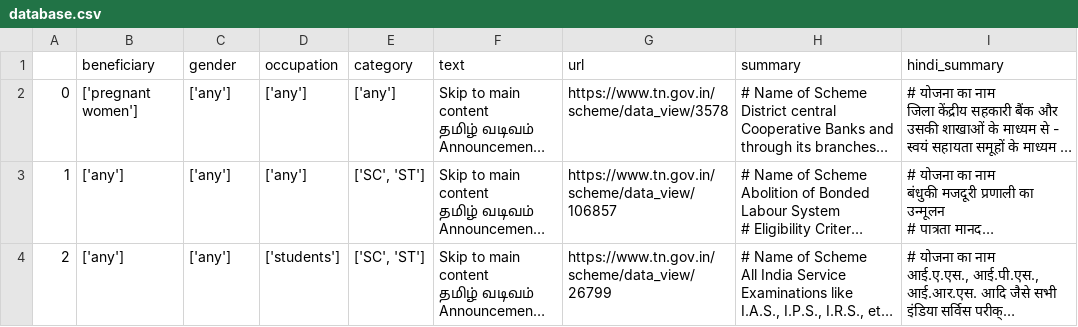
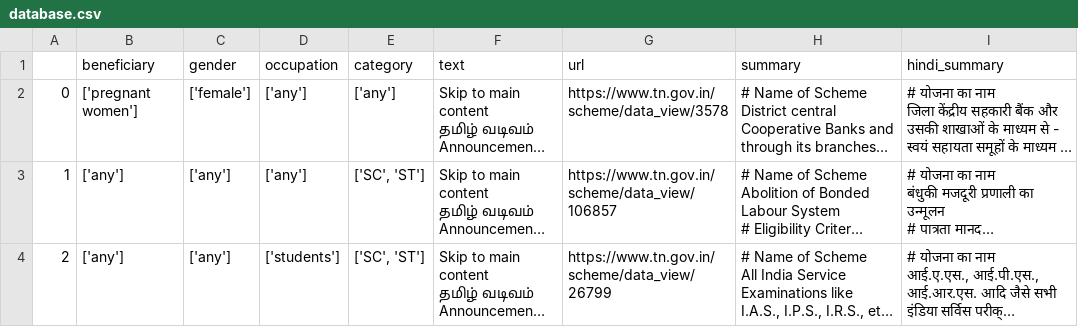
Before and after one commit to falaktheoptimist/sl_ht_scheme_filter, a CSV file: database.csv, drawn as a sheet; only a part is shown; long unchanged cells end in …; the diff names each change by its address in the sheet, - before the commit and + after, or states it on an @@ line.

Commit message:
updated data

```diff
--- a/database.csv
+++ b/database.csv
-C2 (gender): ['any']
+C2 (gender): ['female']
```
Also changed, not shown: 1 other file.
